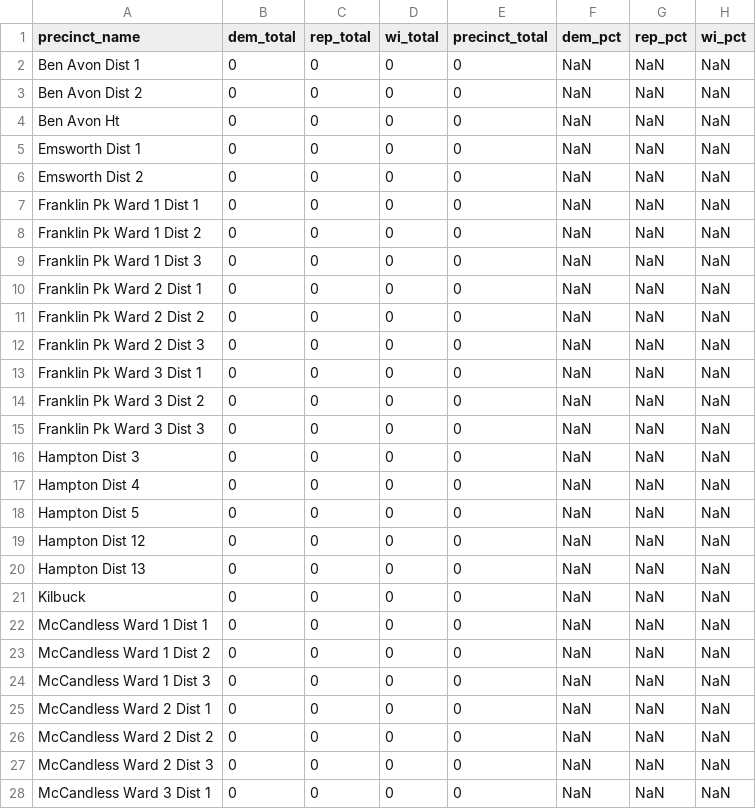
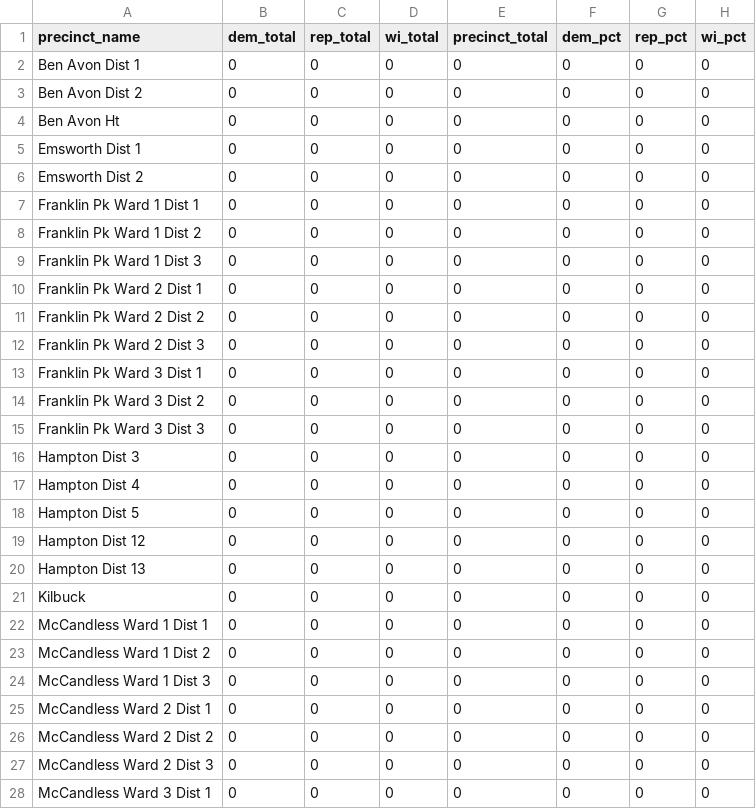
Before and after one commit to maclover7/elections2022, a CSV file: output/results-race-hd-30.csv, drawn as a sheet; only a part is shown; the diff covers the shown part only.

```diff
--- a/output/results-race-hd-30.csv
+++ b/output/results-race-hd-30.csv
@@ -1,28 +1,28 @@
 precinct_name,dem_total,rep_total,wi_total,precinct_total,dem_pct,rep_pct,wi_pct
-Ben Avon Dist 1,0,0,0,0,NaN,NaN,NaN
-Ben Avon Dist 2,0,0,0,0,NaN,NaN,NaN
-Ben Avon Ht,0,0,0,0,NaN,NaN,NaN
-Emsworth Dist 1,0,0,0,0,NaN,NaN,NaN
-Emsworth Dist 2,0,0,0,0,NaN,NaN,NaN
-Franklin Pk Ward 1 Dist 1,0,0,0,0,NaN,NaN,NaN
-Franklin Pk Ward 1 Dist 2,0,0,0,0,NaN,NaN,NaN
-Franklin Pk Ward 1 Dist 3,0,0,0,0,NaN,NaN,NaN
-Franklin Pk Ward 2 Dist 1,0,0,0,0,NaN,NaN,NaN
-Franklin Pk Ward 2 Dist 2,0,0,0,0,NaN,NaN,NaN
-Franklin Pk Ward 2 Dist 3,0,0,0,0,NaN,NaN,NaN
-Franklin Pk Ward 3 Dist 1,0,0,0,0,NaN,NaN,NaN
-Franklin Pk Ward 3 Dist 2,0,0,0,0,NaN,NaN,NaN
-Franklin Pk Ward 3 Dist 3,0,0,0,0,NaN,NaN,NaN
-Hampton Dist 3,0,0,0,0,NaN,NaN,NaN
-Hampton Dist 4,0,0,0,0,NaN,NaN,NaN
-Hampton Dist 5,0,0,0,0,NaN,NaN,NaN
-Hampton Dist 12,0,0,0,0,NaN,NaN,NaN
-Hampton Dist 13,0,0,0,0,NaN,NaN,NaN
-Kilbuck,0,0,0,0,NaN,NaN,NaN
-McCandless Ward 1 Dist 1,0,0,0,0,NaN,NaN,NaN
-McCandless Ward 1 Dist 2,0,0,0,0,NaN,NaN,NaN
-McCandless Ward 1 Dist 3,0,0,0,0,NaN,NaN,NaN
-McCandless Ward 2 Dist 1,0,0,0,0,NaN,NaN,NaN
-McCandless Ward 2 Dist 2,0,0,0,0,NaN,NaN,NaN
-McCandless Ward 2 Dist 3,0,0,0,0,NaN,NaN,NaN
-McCandless Ward 3 Dist 1,0,0,0,0,NaN,NaN,NaN
+Ben Avon Dist 1,0,0,0,0,0,0,0
+Ben Avon Dist 2,0,0,0,0,0,0,0
+Ben Avon Ht,0,0,0,0,0,0,0
+Emsworth Dist 1,0,0,0,0,0,0,0
+Emsworth Dist 2,0,0,0,0,0,0,0
+Franklin Pk Ward 1 Dist 1,0,0,0,0,0,0,0
+Franklin Pk Ward 1 Dist 2,0,0,0,0,0,0,0
+Franklin Pk Ward 1 Dist 3,0,0,0,0,0,0,0
+Franklin Pk Ward 2 Dist 1,0,0,0,0,0,0,0
+Franklin Pk Ward 2 Dist 2,0,0,0,0,0,0,0
+Franklin Pk Ward 2 Dist 3,0,0,0,0,0,0,0
+Franklin Pk Ward 3 Dist 1,0,0,0,0,0,0,0
+Franklin Pk Ward 3 Dist 2,0,0,0,0,0,0,0
+Franklin Pk Ward 3 Dist 3,0,0,0,0,0,0,0
+Hampton Dist 3,0,0,0,0,0,0,0
+Hampton Dist 4,0,0,0,0,0,0,0
+Hampton Dist 5,0,0,0,0,0,0,0
+Hampton Dist 12,0,0,0,0,0,0,0
+Hampton Dist 13,0,0,0,0,0,0,0
+Kilbuck,0,0,0,0,0,0,0
+McCandless Ward 1 Dist 1,0,0,0,0,0,0,0
+McCandless Ward 1 Dist 2,0,0,0,0,0,0,0
+McCandless Ward 1 Dist 3,0,0,0,0,0,0,0
+McCandless Ward 2 Dist 1,0,0,0,0,0,0,0
+McCandless Ward 2 Dist 2,0,0,0,0,0,0,0
+McCandless Ward 2 Dist 3,0,0,0,0,0,0,0
+McCandless Ward 3 Dist 1,0,0,0,0,0,0,0
```
Also changed, not shown: 51 edited cells elsewhere in this file, output/results-race-hd-33.csv, output/results-race-sd-38.csv, 1 other file.
